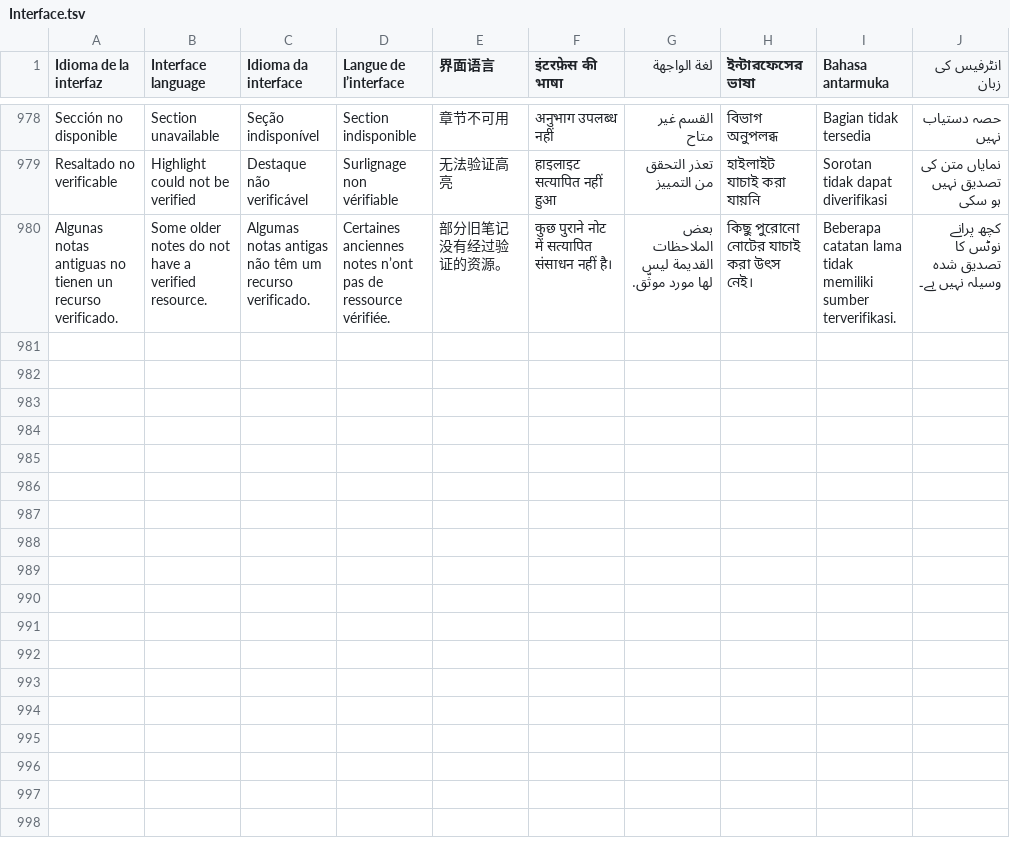
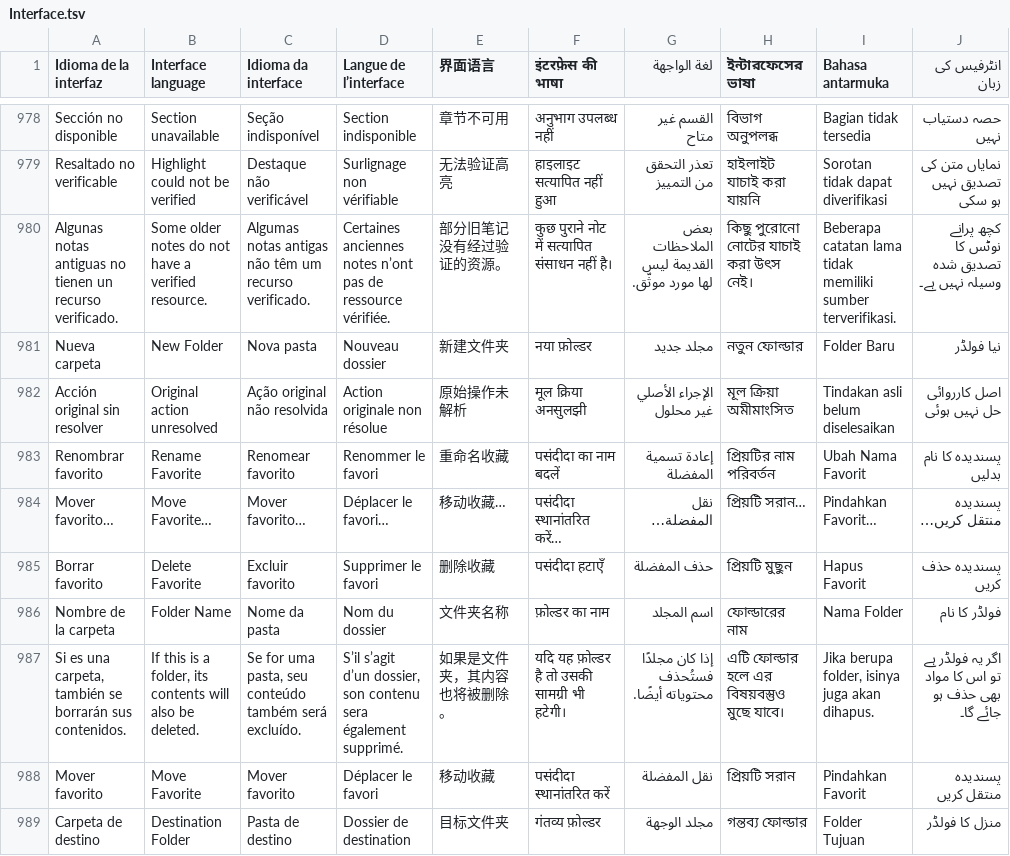
Before and after one commit to EstebanPdNS/Libron-X, a TSV file: BibliotecaLibre/Localization/Interface.tsv, drawn as a sheet; only a part is shown, gaps mark what is left out.

Commit message:
Organize favorites in folders

```diff
--- a/BibliotecaLibre/Localization/Interface.tsv
+++ b/BibliotecaLibre/Localization/Interface.tsv
@@ -980 +980,10 @@ Resaltado no verificable|Highlight could not be verified|Destaque não verificá
 Algunas notas antiguas no tienen un recurso verificado.|Some older notes do not have a verified resource.|Algumas notas antigas não têm um recurso verificado.|Certaines anciennes notes n’ont pas de ressource vérifiée.|部分旧笔记没有经过验证的资源。|कुछ पुराने नोट में सत्यापित संसाधन नहीं है।|بعض الملاحظات القديمة ليس لها مورد موثّق.|কিছু পুরোনো নোটের যাচাই করা উৎস নেই।|Beberapa catatan lama tidak memiliki sumber terverifikasi.|کچھ پرانے نوٹس کا تصدیق شدہ وسیلہ نہیں ہے۔
+Nueva carpeta|New Folder|Nova pasta|Nouveau dossier|新建文件夹|नया फ़ोल्डर|مجلد جديد|নতুন ফোল্ডার|Folder Baru|نیا فولڈر
+Acción original sin resolver|Original action unresolved|Ação original não resolvida|Action originale non résolue|原始操作未解析|मूल क्रिया अनसुलझी|الإجراء الأصلي غير محلول|মূল ক্রিয়া অমীমাংসিত|Tindakan asli belum diselesaikan|اصل کارروائی حل نہیں ہوئی
+Renombrar favorito|Rename Favorite|Renomear favorito|Renommer le favori|重命名收藏|पसंदीदा का नाम बदलें|إعادة تسمية المفضلة|প্রিয়টির নাম পরিবর্তন|Ubah Nama Favorit|پسندیدہ کا نام بدلیں
+Mover favorito…|Move Favorite…|Mover favorito…|Déplacer le favori…|移动收藏…|पसंदीदा स्थानांतरित करें…|نقل المفضلة…|প্রিয়টি সরান…|Pindahkan Favorit…|پسندیدہ منتقل کریں…
+Borrar favorito|Delete Favorite|Excluir favorito|Supprimer le favori|删除收藏|पसंदीदा हटाएँ|حذف المفضلة|প্রিয়টি মুছুন|Hapus Favorit|پسندیدہ حذف کریں
+Nombre de la carpeta|Folder Name|Nome da pasta|Nom du dossier|文件夹名称|फ़ोल्डर का नाम|اسم المجلد|ফোল্ডারের নাম|Nama Folder|فولڈر کا نام
+Si es una carpeta, también se borrarán sus contenidos.|If this is a folder, its contents will also be deleted.|Se for uma pasta, seu conteúdo também será excluído.|S’il s’agit d’un dossier, son contenu sera également supprimé.|如果是文件夹，其内容也将被删除。|यदि यह फ़ोल्डर है तो उसकी सामग्री भी हटेगी।|إذا كان مجلدًا فستُحذف محتوياته أيضًا.|এটি ফোল্ডার হলে এর বিষয়বস্তুও মুছে যাবে।|Jika berupa folder, isinya juga akan dihapus.|اگر یہ فولڈر ہے تو اس کا مواد بھی حذف ہو جائے گا۔
+Mover favorito|Move Favorite|Mover favorito|Déplacer le favori|移动收藏|पसंदीदा स्थानांतरित करें|نقل المفضلة|প্রিয়টি সরান|Pindahkan Favorit|پسندیدہ منتقل کریں
+Carpeta de destino|Destination Folder|Pasta de destino|Dossier de destination|目标文件夹|गंतव्य फ़ोल्डर|مجلد الوجهة|গন্তব্য ফোল্ডার|Folder Tujuan|منزل کا فولڈر
```
Also changed, not shown: 10 other files.
